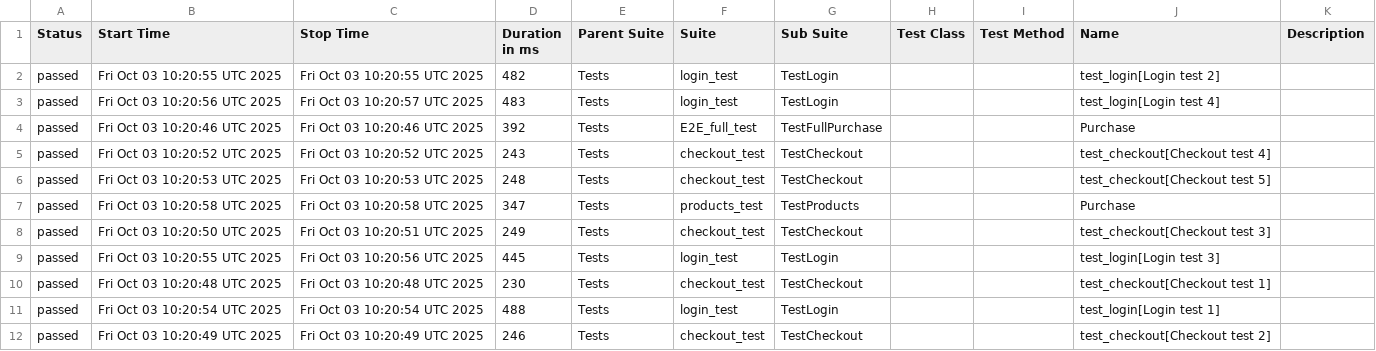
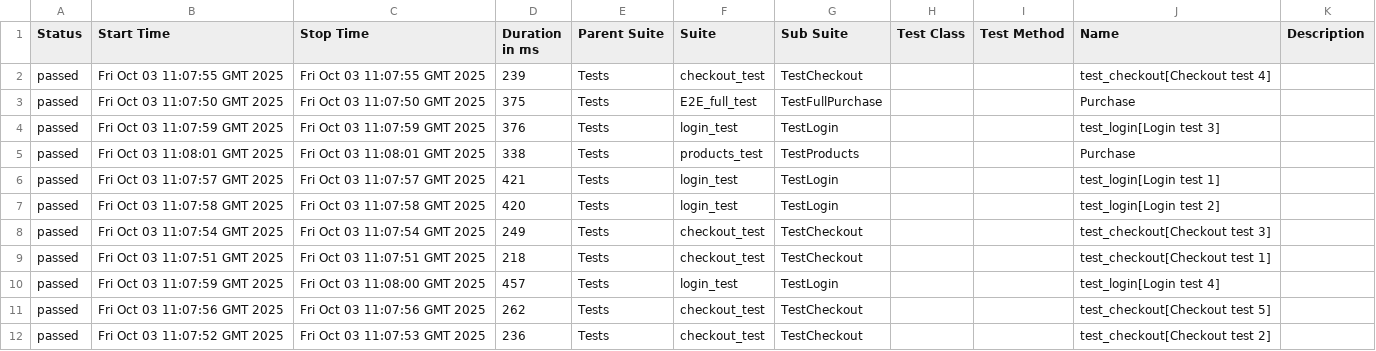
Before and after one commit to OleksandrSava/Selenium-UI-tests, a CSV file: data/suites.csv, drawn as a sheet.

```diff
--- a/data/suites.csv
+++ b/data/suites.csv
@@ -1,12 +1,12 @@
 "Status","Start Time","Stop Time","Duration in ms","Parent Suite","Suite","Sub Suite","Test Class","Test Method","Name","Description"
-"passed","Fri Oct 03 10:20:55 UTC 2025","Fri Oct 03 10:20:55 UTC 2025","482","Tests","login_test","TestLogin","","","test_login[Login test 2]",""
-"passed","Fri Oct 03 10:20:56 UTC 2025","Fri Oct 03 10:20:57 UTC 2025","483","Tests","login_test","TestLogin","","","test_login[Login test 4]",""
-"passed","Fri Oct 03 10:20:46 UTC 2025","Fri Oct 03 10:20:46 UTC 2025","392","Tests","E2E_full_test","TestFullPurchase","","","Purchase",""
-"passed","Fri Oct 03 10:20:52 UTC 2025","Fri Oct 03 10:20:52 UTC 2025","243","Tests","checkout_test","TestCheckout","","","test_checkout[Checkout test 4]",""
-"passed","Fri Oct 03 10:20:53 UTC 2025","Fri Oct 03 10:20:53 UTC 2025","248","Tests","checkout_test","TestCheckout","","","test_checkout[Checkout test 5]",""
-"passed","Fri Oct 03 10:20:58 UTC 2025","Fri Oct 03 10:20:58 UTC 2025","347","Tests","products_test","TestProducts","","","Purchase",""
-"passed","Fri Oct 03 10:20:50 UTC 2025","Fri Oct 03 10:20:51 UTC 2025","249","Tests","checkout_test","TestCheckout","","","test_checkout[Checkout test 3]",""
-"passed","Fri Oct 03 10:20:55 UTC 2025","Fri Oct 03 10:20:56 UTC 2025","445","Tests","login_test","TestLogin","","","test_login[Login test 3]",""
-"passed","Fri Oct 03 10:20:48 UTC 2025","Fri Oct 03 10:20:48 UTC 2025","230","Tests","checkout_test","TestCheckout","","","test_checkout[Checkout test 1]",""
-"passed","Fri Oct 03 10:20:54 UTC 2025","Fri Oct 03 10:20:54 UTC 2025","488","Tests","login_test","TestLogin","","","test_login[Login test 1]",""
-"passed","Fri Oct 03 10:20:49 UTC 2025","Fri Oct 03 10:20:49 UTC 2025","246","Tests","checkout_test","TestCheckout","","","test_checkout[Checkout test 2]",""
+"passed","Fri Oct 03 11:07:55 GMT 2025","Fri Oct 03 11:07:55 GMT 2025","239","Tests","checkout_test","TestCheckout","","","test_checkout[Checkout test 4]",""
+"passed","Fri Oct 03 11:07:50 GMT 2025","Fri Oct 03 11:07:50 GMT 2025","375","Tests","E2E_full_test","TestFullPurchase","","","Purchase",""
+"passed","Fri Oct 03 11:07:59 GMT 2025","Fri Oct 03 11:07:59 GMT 2025","376","Tests","login_test","TestLogin","","","test_login[Login test 3]",""
+"passed","Fri Oct 03 11:08:01 GMT 2025","Fri Oct 03 11:08:01 GMT 2025","338","Tests","products_test","TestProducts","","","Purchase",""
+"passed","Fri Oct 03 11:07:57 GMT 2025","Fri Oct 03 11:07:57 GMT 2025","421","Tests","login_test","TestLogin","","","test_login[Login test 1]",""
+"passed","Fri Oct 03 11:07:58 GMT 2025","Fri Oct 03 11:07:58 GMT 2025","420","Tests","login_test","TestLogin","","","test_login[Login test 2]",""
+"passed","Fri Oct 03 11:07:54 GMT 2025","Fri Oct 03 11:07:54 GMT 2025","249","Tests","checkout_test","TestCheckout","","","test_checkout[Checkout test 3]",""
+"passed","Fri Oct 03 11:07:51 GMT 2025","Fri Oct 03 11:07:51 GMT 2025","218","Tests","checkout_test","TestCheckout","","","test_checkout[Checkout test 1]",""
+"passed","Fri Oct 03 11:07:59 GMT 2025","Fri Oct 03 11:08:00 GMT 2025","457","Tests","login_test","TestLogin","","","test_login[Login test 4]",""
+"passed","Fri Oct 03 11:07:56 GMT 2025","Fri Oct 03 11:07:56 GMT 2025","262","Tests","checkout_test","TestCheckout","","","test_checkout[Checkout test 5]",""
+"passed","Fri Oct 03 11:07:52 GMT 2025","Fri Oct 03 11:07:53 GMT 2025","236","Tests","checkout_test","TestCheckout","","","test_checkout[Checkout test 2]",""
```
Also changed, not shown: data/behaviors.csv, 43 other files.
